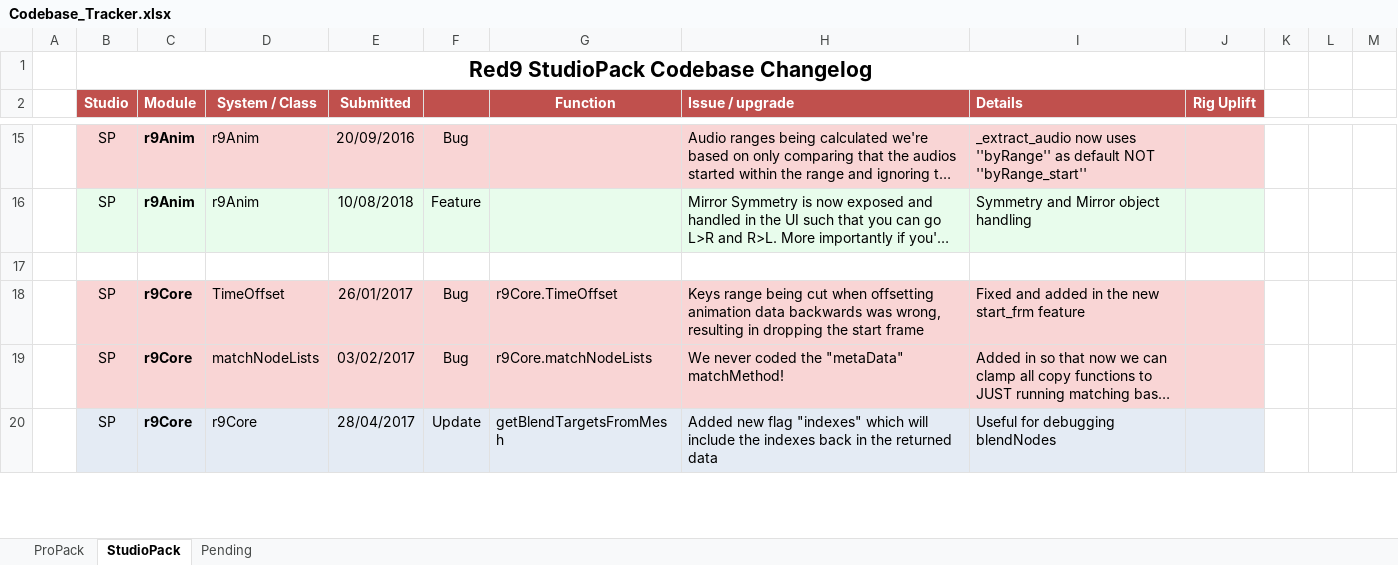
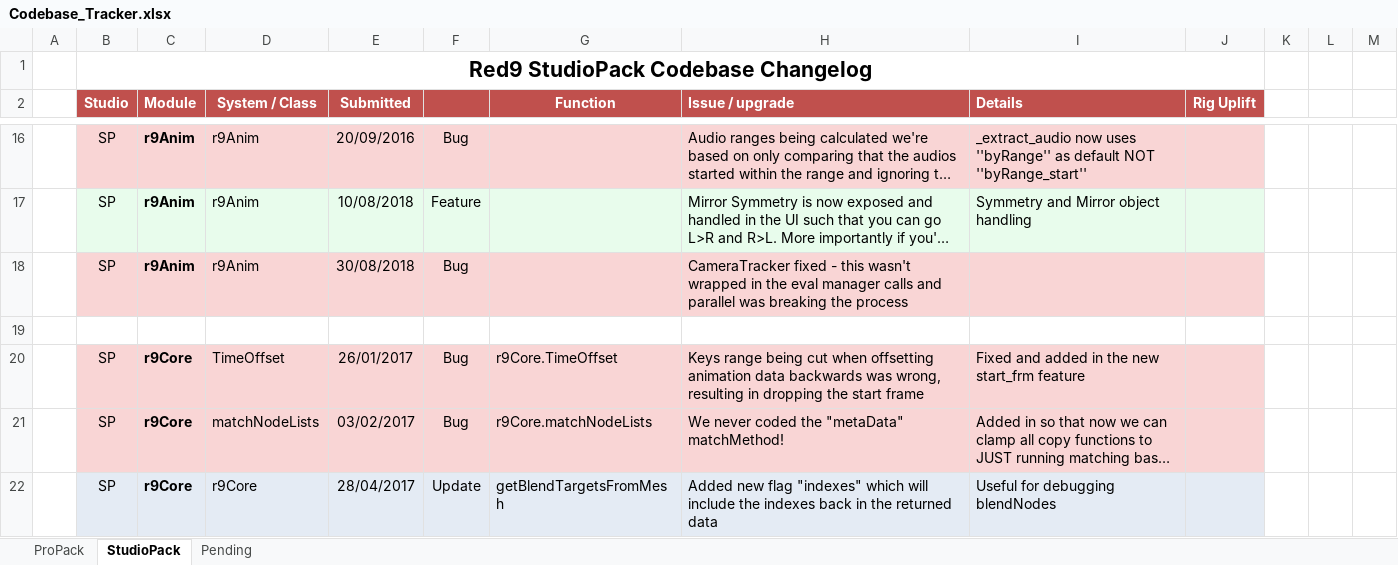
Before and after one commit to markj3d/Red9_StudioPack, an Excel workbook: Codebase_Tracker.xlsx, sheet StudioPack, drawn as a sheet; only a part is shown, gaps mark what is left out; long unchanged cells end in …; values as stored, in another font and other column widths than the file's, no borders; the diff covers the shown part only; the diff names each change by its address in the sheet, - before the commit and + after, or states it on an @@ line.

Commit message:
!U configObj updated so it now supports utf-8 data correctly, docs updated, tracker updated (see changes for StudioPack on the sheets

```diff
--- a/Codebase_Tracker.xlsx (sheet StudioPack)
+++ b/Codebase_Tracker.xlsx (sheet StudioPack)
+row 18:  | SP | r9Anim | r9Anim | 30/08/2018 | Bug |  | CameraTracker fixed - this wasn't wrapped in the eval manager calls and parallel was breaking the process
```
Also changed, not shown: 5 added rows and cell formats elsewhere in this sheet, sheet ProPack, 17 other files.
